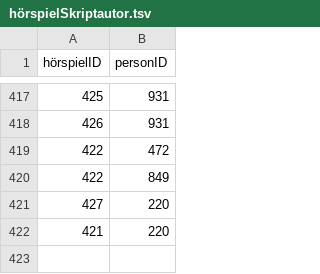
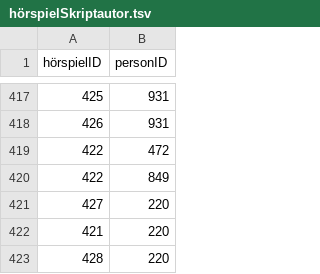
Before and after one commit to YourMJK/dreimetadaten, a TSV file: metadata/tsv/hörspielSkriptautor.tsv, drawn as a sheet; only a part is shown, gaps mark what is left out; the diff names each change by its address in the sheet, - before the commit and + after, or states it on an @@ line.

```diff
--- a/metadata/tsv/hörspielSkriptautor.tsv
+++ b/metadata/tsv/hörspielSkriptautor.tsv
+row 423: 428 | 220
```
Also changed, not shown: metadata/tsv/hörspiel.tsv, 23 other files.
